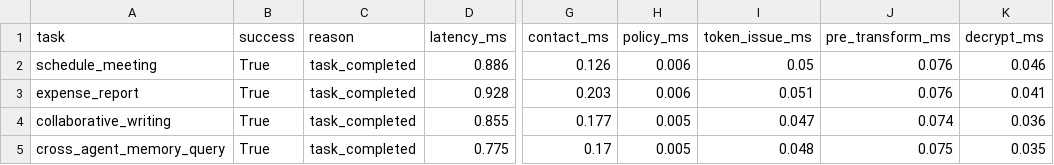
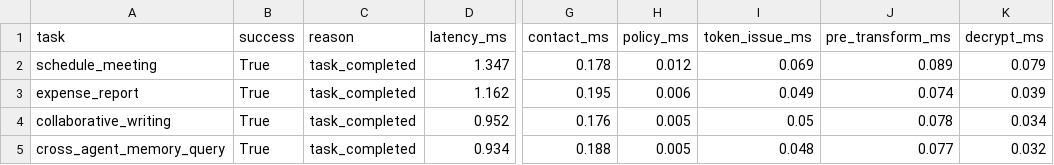
Before and after one commit to waasef02546-droid/qqggdmate, a CSV file: project/results/tables/task_results.csv, drawn as a sheet; only a part is shown, gaps mark what is left out; the diff names each change by its address in the sheet, - before the commit and + after, or states it on an @@ line.

```diff
--- a/project/results/tables/task_results.csv
+++ b/project/results/tables/task_results.csv
-D2 (latency_ms): 0.886
+D2 (latency_ms): 1.347
-G2 (contact_ms): 0.126
+G2 (contact_ms): 0.178
-H2 (policy_ms): 0.006
+H2 (policy_ms): 0.012
-I2 (token_issue_ms): 0.05
+I2 (token_issue_ms): 0.069
-J2 (pre_transform_ms): 0.076
+J2 (pre_transform_ms): 0.089
-K2 (decrypt_ms): 0.046
+K2 (decrypt_ms): 0.079
-D3 (latency_ms): 0.928
+D3 (latency_ms): 1.162
-G3 (contact_ms): 0.203
+G3 (contact_ms): 0.195
-I3 (token_issue_ms): 0.051
+I3 (token_issue_ms): 0.049
-J3 (pre_transform_ms): 0.076
+J3 (pre_transform_ms): 0.074
-K3 (decrypt_ms): 0.041
+K3 (decrypt_ms): 0.039
-D4 (latency_ms): 0.855
+D4 (latency_ms): 0.952
-G4 (contact_ms): 0.177
+G4 (contact_ms): 0.176
-I4 (token_issue_ms): 0.047
+I4 (token_issue_ms): 0.05
-J4 (pre_transform_ms): 0.074
+J4 (pre_transform_ms): 0.078
-K4 (decrypt_ms): 0.036
+K4 (decrypt_ms): 0.034
-D5 (latency_ms): 0.775
+D5 (latency_ms): 0.934
-G5 (contact_ms): 0.17
+G5 (contact_ms): 0.188
-J5 (pre_transform_ms): 0.075
+J5 (pre_transform_ms): 0.077
-K5 (decrypt_ms): 0.035
+K5 (decrypt_ms): 0.032
```
Also changed, not shown: project/results/tables/performance.csv, project/results/tables/scalability_policy_rules.csv, 20 other files.
